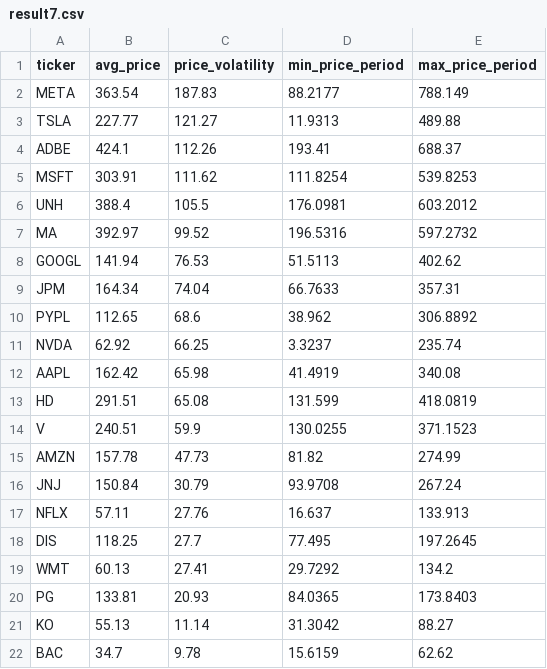
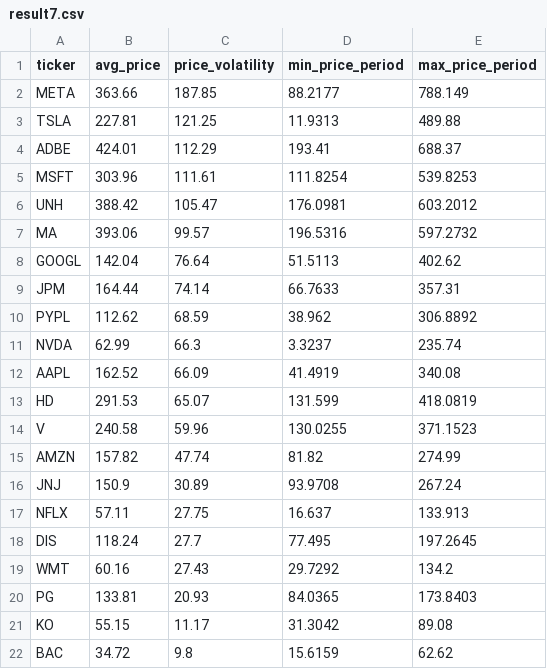
Before and after one commit to laihoangson/financial-analytic, a CSV file: data/query_data/result7.csv, drawn as a sheet.

Commit message:
Phase 2: Update SQL query results from Supabase

```diff
--- a/data/query_data/result7.csv
+++ b/data/query_data/result7.csv
@@ -1,22 +1,22 @@
 ticker,avg_price,price_volatility,min_price_period,max_price_period
-META,363.54,187.83,88.2177,788.149
-TSLA,227.77,121.27,11.9313,489.88
-ADBE,424.1,112.26,193.41,688.37
-MSFT,303.91,111.62,111.8254,539.8253
-UNH,388.4,105.5,176.0981,603.2012
-MA,392.97,99.52,196.5316,597.2732
-GOOGL,141.94,76.53,51.5113,402.62
-JPM,164.34,74.04,66.7633,357.31
-PYPL,112.65,68.6,38.962,306.8892
-NVDA,62.92,66.25,3.3237,235.74
-AAPL,162.42,65.98,41.4919,340.08
-HD,291.51,65.08,131.599,418.0819
-V,240.51,59.9,130.0255,371.1523
-AMZN,157.78,47.73,81.82,274.99
-JNJ,150.84,30.79,93.9708,267.24
-NFLX,57.11,27.76,16.637,133.913
-DIS,118.25,27.7,77.495,197.2645
-WMT,60.13,27.41,29.7292,134.2
+META,363.66,187.85,88.2177,788.149
+TSLA,227.81,121.25,11.9313,489.88
+ADBE,424.01,112.29,193.41,688.37
+MSFT,303.96,111.61,111.8254,539.8253
+UNH,388.42,105.47,176.0981,603.2012
+MA,393.06,99.57,196.5316,597.2732
+GOOGL,142.04,76.64,51.5113,402.62
+JPM,164.44,74.14,66.7633,357.31
+PYPL,112.62,68.59,38.962,306.8892
+NVDA,62.99,66.3,3.3237,235.74
+AAPL,162.52,66.09,41.4919,340.08
+HD,291.53,65.07,131.599,418.0819
+V,240.58,59.96,130.0255,371.1523
+AMZN,157.82,47.74,81.82,274.99
+JNJ,150.9,30.89,93.9708,267.24
+NFLX,57.11,27.75,16.637,133.913
+DIS,118.24,27.7,77.495,197.2645
+WMT,60.16,27.43,29.7292,134.2
 PG,133.81,20.93,84.0365,173.8403
-KO,55.13,11.14,31.3042,88.27
-BAC,34.7,9.78,15.6159,62.62
+KO,55.15,11.17,31.3042,89.08
+BAC,34.72,9.8,15.6159,62.62
```
Also changed, not shown: data/query_data/result6.csv, data/query_data/result8.csv.
